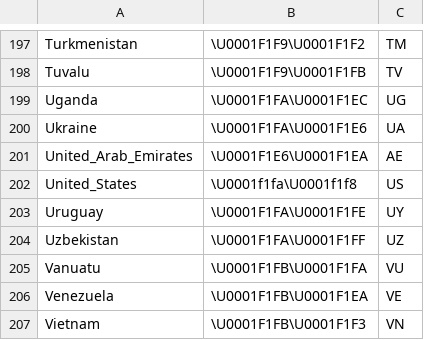
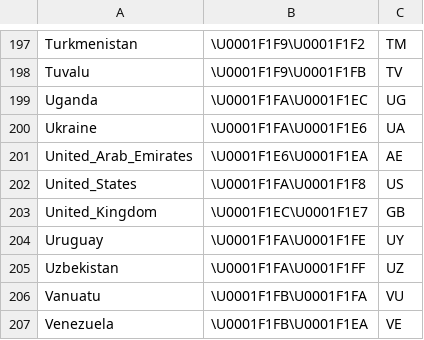
Before and after one commit to octohedron/gemojicountries, a CSV file: emoji_countries.csv, drawn as a sheet; only a part is shown, gaps mark what is left out; the shorter side is filled out with more unchanged rows.

Commit message:
Add United Kingdom as Great Britain GB with flag

```diff
--- a/emoji_countries.csv
+++ b/emoji_countries.csv
@@ -201,3 +201,4 @@ Ukraine,\U0001F1FA\U0001F1E6,UA
 United_Arab_Emirates,\U0001F1E6\U0001F1EA,AE
-United_States,\U0001f1fa\U0001f1f8,US
+United_States,\U0001F1FA\U0001F1F8,US
+United_Kingdom,\U0001F1EC\U0001F1E7,GB
 Uruguay,\U0001F1FA\U0001F1FE,UY
```
